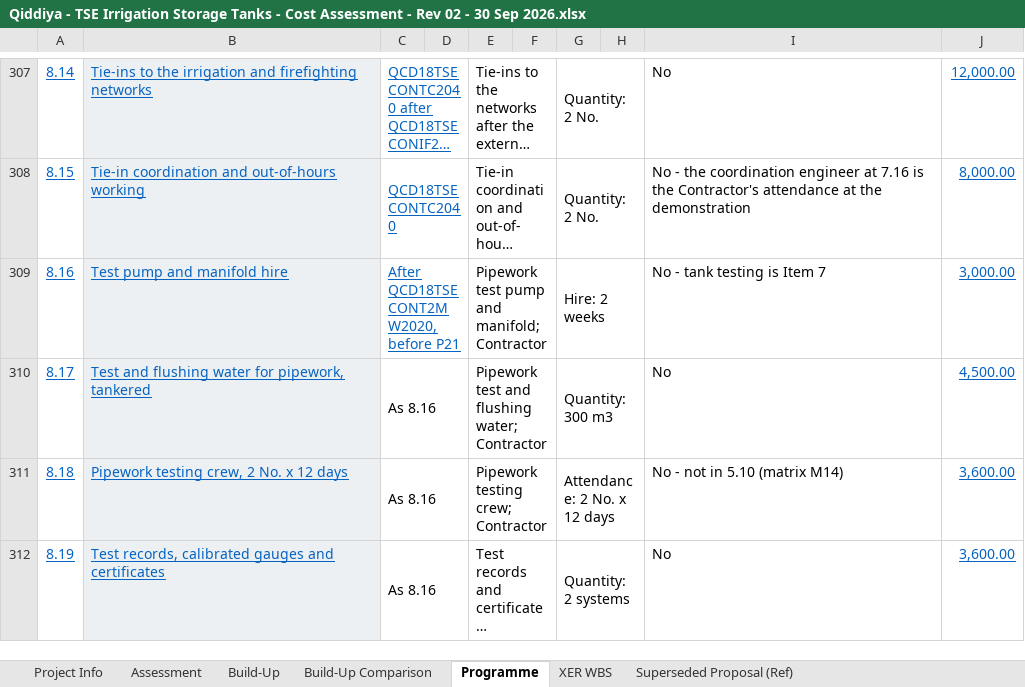
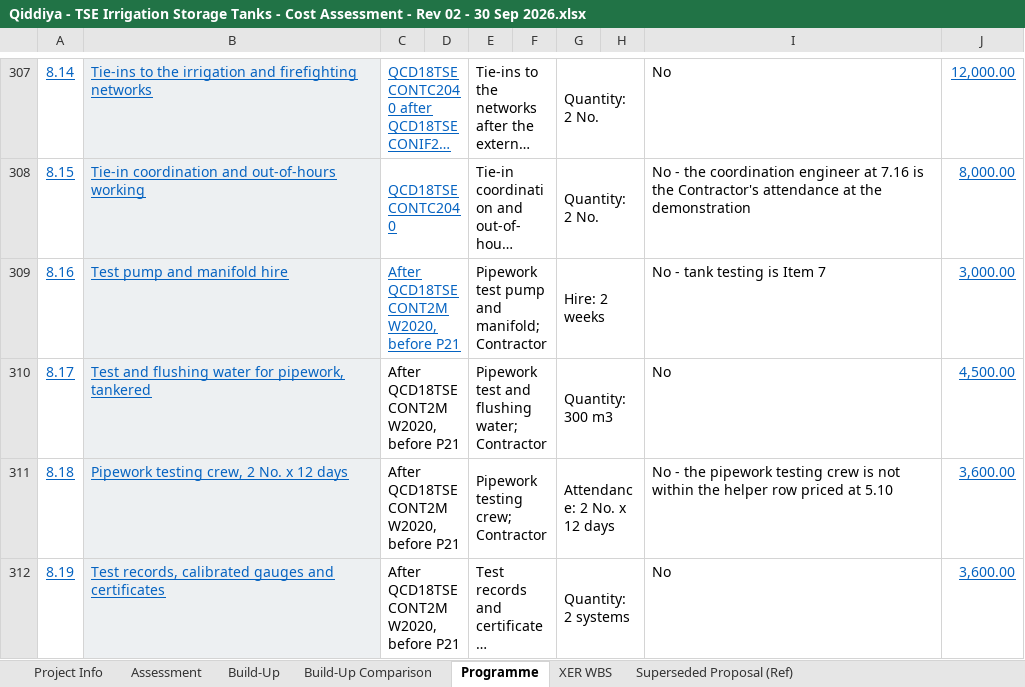
Before and after one commit to Alaa-els/Python, an Excel workbook: deliverables/RFP-027/Qiddiya - TSE Irrigation Storage Tanks - Cost Assessment - Rev 02 - 30 Sep 2026.xlsx, sheet Programme, drawn as a sheet; only a part is shown, gaps mark what is left out; long unchanged cells end in …; values as stored, in another font and other column widths than the file's, no borders; the diff covers the shown part only; the diff names each change by its address in the sheet, - before the commit and + after, or states it on an @@ line.

```diff
--- a/deliverables/RFP-027/Qiddiya - TSE Irrigation Storage Tanks - Cost Assessment - Rev 02 - 30 Sep 2026.xlsx (sheet Programme)
+++ b/deliverables/RFP-027/Qiddiya - TSE Irrigation Storage Tanks - Cost Assessment - Rev 02 - 30 Sep 2026.xlsx (sheet Programme)
-C310:C312: As 8.16
+C310:C312: After QCD18TSECONT2MW2020, before P21
-I311: No - not in 5.10 (matrix M14)
+I311: No - the pipework testing crew is not within the helper row priced at 5.10
```
Also changed, not shown: 35 edited cells elsewhere in this sheet, sheet Build-Up Comparison, sheet Build-Up, charts or pictures, 1 other file.
